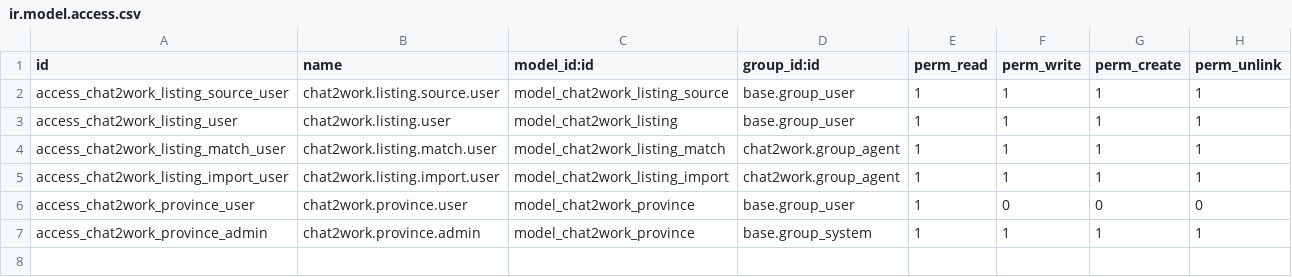
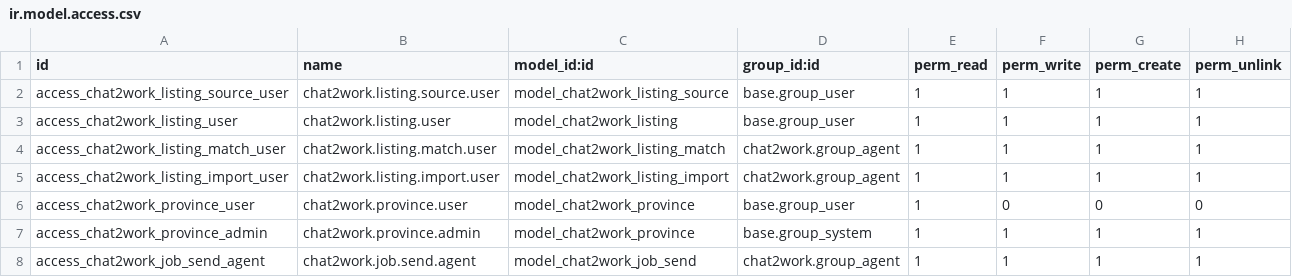
Before and after one commit to xrco-tech/piodoo, a CSV file: addons/chat2work_jobs/security/ir.model.access.csv, drawn as a sheet.

```diff
--- a/addons/chat2work_jobs/security/ir.model.access.csv
+++ b/addons/chat2work_jobs/security/ir.model.access.csv
@@ -7 +7,2 @@ access_chat2work_province_user,chat2work.province.user,model_chat2work_province,
 access_chat2work_province_admin,chat2work.province.admin,model_chat2work_province,base.group_system,1,1,1,1
+access_chat2work_job_send_agent,chat2work.job.send.agent,model_chat2work_job_send,chat2work.group_agent,1,1,1,1
```
Also changed, not shown: 12 other files.
